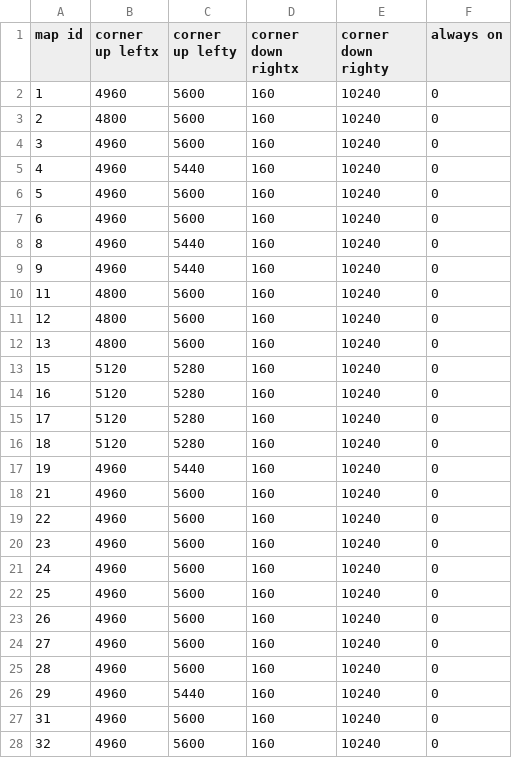
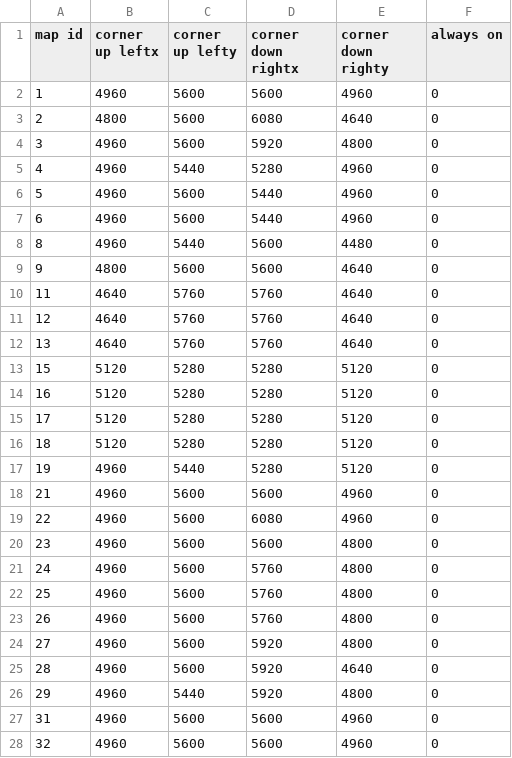
Before and after one commit to DrakiaXYZ/osrose-droprev, a CSV file: Binary/data/map_grid.csv, drawn as a sheet; only a part is shown; the diff covers the shown part only.

Commit message:
** map_grid.csv ** -> updated version,
** hacks **
-> added a check on whisper and normal chat, people should be able to chat a max of 5 times a sec (same for whisper),

```diff
--- a/Binary/data/map_grid.csv
+++ b/Binary/data/map_grid.csv
@@ -1,28 +1,28 @@
 map id,corner up leftx,corner up lefty,corner down rightx,corner down righty,always on
-1,4960,5600,160,10240,0
-2,4800,5600,160,10240,0
-3,4960,5600,160,10240,0
-4,4960,5440,160,10240,0
-5,4960,5600,160,10240,0
-6,4960,5600,160,10240,0
-8,4960,5440,160,10240,0
-9,4960,5440,160,10240,0
-11,4800,5600,160,10240,0
-12,4800,5600,160,10240,0
-13,4800,5600,160,10240,0
-15,5120,5280,160,10240,0
-16,5120,5280,160,10240,0
-17,5120,5280,160,10240,0
-18,5120,5280,160,10240,0
-19,4960,5440,160,10240,0
-21,4960,5600,160,10240,0
-22,4960,5600,160,10240,0
-23,4960,5600,160,10240,0
-24,4960,5600,160,10240,0
-25,4960,5600,160,10240,0
-26,4960,5600,160,10240,0
-27,4960,5600,160,10240,0
-28,4960,5600,160,10240,0
-29,4960,5440,160,10240,0
-31,4960,5600,160,10240,0
-32,4960,5600,160,10240,0
+1,4960,5600,5600,4960,0
+2,4800,5600,6080,4640,0
+3,4960,5600,5920,4800,0
+4,4960,5440,5280,4960,0
+5,4960,5600,5440,4960,0
+6,4960,5600,5440,4960,0
+8,4960,5440,5600,4480,0
+9,4800,5600,5600,4640,0
+11,4640,5760,5760,4640,0
+12,4640,5760,5760,4640,0
+13,4640,5760,5760,4640,0
+15,5120,5280,5280,5120,0
+16,5120,5280,5280,5120,0
+17,5120,5280,5280,5120,0
+18,5120,5280,5280,5120,0
+19,4960,5440,5280,5120,0
+21,4960,5600,5600,4960,0
+22,4960,5600,6080,4960,0
+23,4960,5600,5600,4800,0
+24,4960,5600,5760,4800,0
+25,4960,5600,5760,4800,0
+26,4960,5600,5760,4800,0
+27,4960,5600,5920,4800,0
+28,4960,5600,5920,4640,0
+29,4960,5440,5920,4800,0
+31,4960,5600,5600,4960,0
+32,4960,5600,5600,4960,0
```
Also changed, not shown: 2 removed rows and 116 edited cells elsewhere in this file, 3 other files.
